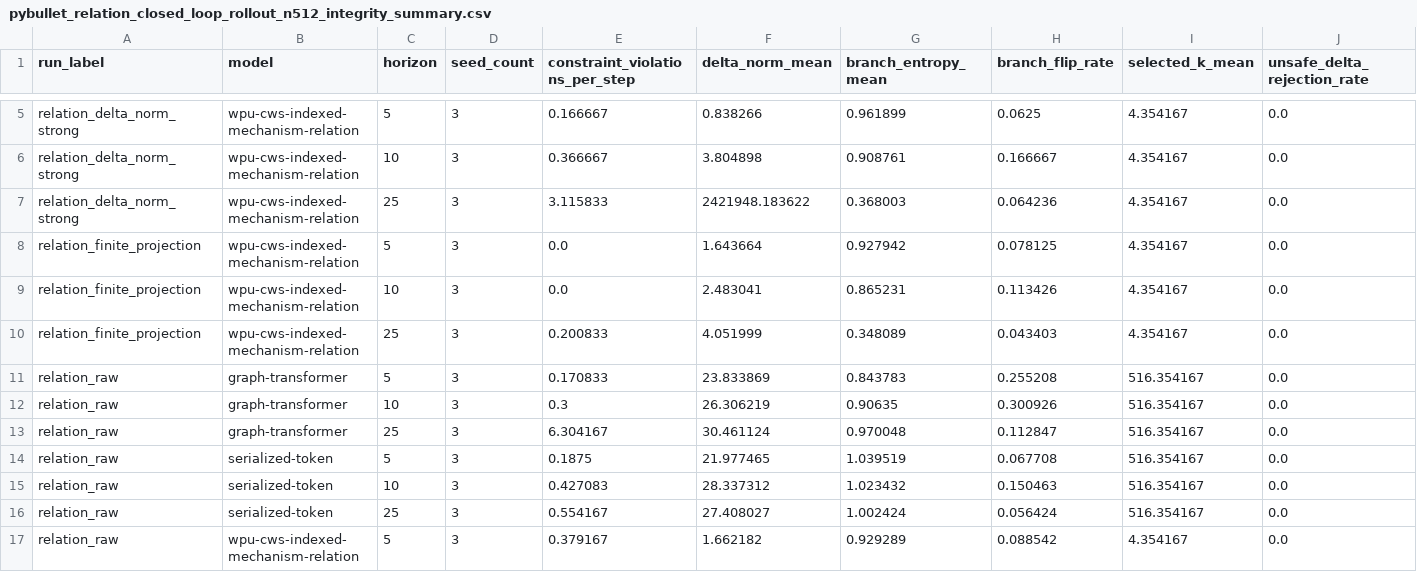
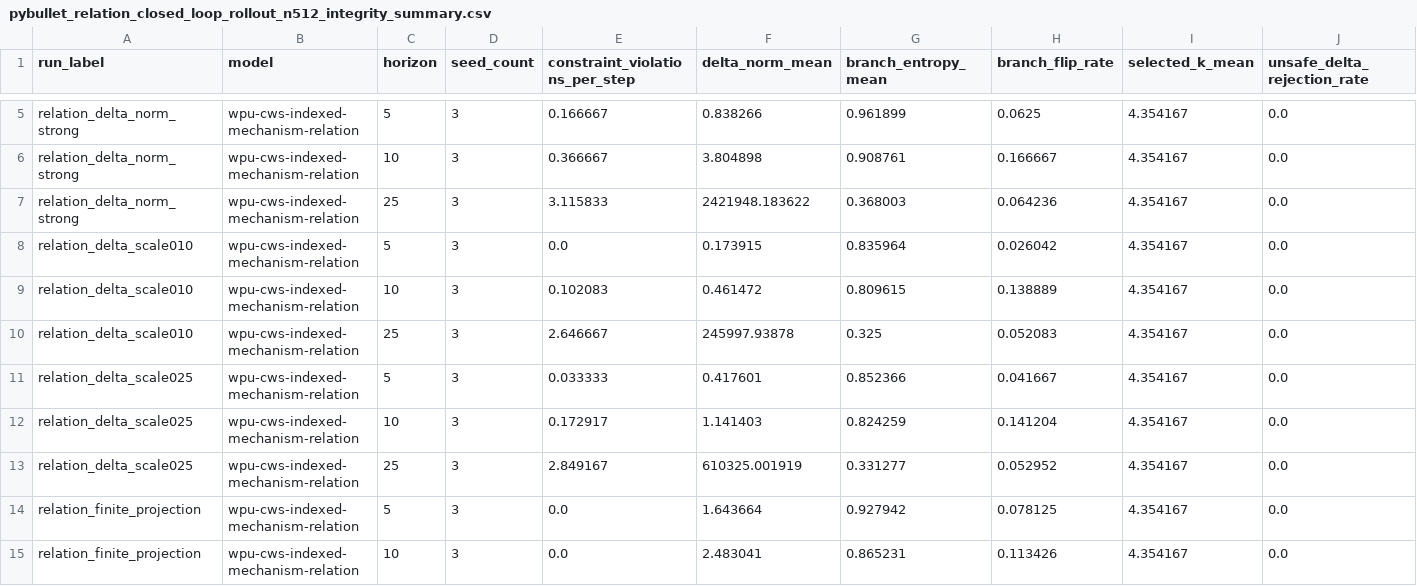
Before and after one commit to eljja/WPU, a CSV file: docs/experiments/pybullet_relation_closed_loop_rollout_n512_integrity_summary.csv, drawn as a sheet; only a part is shown, gaps mark what is left out; the shorter side is filled out with more unchanged rows; rows hold the shown columns only; the diff names each change by its address in the sheet, - before the commit and + after, or states it on an @@ line.

Commit message:
Audit temporal delta scaling for relation rollout

```diff
--- a/docs/experiments/pybullet_relation_closed_loop_rollout_n512_integrity_summary.csv
+++ b/docs/experiments/pybullet_relation_closed_loop_rollout_n512_integrity_summary.csv
+row 8: relation_delta_scale010 | wpu-cws-indexed-mechanism-relation | 5 | 3 | 0.0 | 0.173915 | 0.835964 | 0.026042 | 4.354167 | 0.0
+row 9: relation_delta_scale010 | wpu-cws-indexed-mechanism-relation | 10 | 3 | 0.102083 | 0.461472 | 0.809615 | 0.138889 | 4.354167 | 0.0
+row 10: relation_delta_scale010 | wpu-cws-indexed-mechanism-relation | 25 | 3 | 2.646667 | 245997.93878 | 0.325 | 0.052083 | 4.354167 | 0.0
+row 11: relation_delta_scale025 | wpu-cws-indexed-mechanism-relation | 5 | 3 | 0.033333 | 0.417601 | 0.852366 | 0.041667 | 4.354167 | 0.0
+row 12: relation_delta_scale025 | wpu-cws-indexed-mechanism-relation | 10 | 3 | 0.172917 | 1.141403 | 0.824259 | 0.141204 | 4.354167 | 0.0
+row 13: relation_delta_scale025 | wpu-cws-indexed-mechanism-relation | 25 | 3 | 2.849167 | 610325.001919 | 0.331277 | 0.052952 | 4.354167 | 0.0
```
Also changed, not shown: docs/experiments/wpu_v2_priority_dashboard.csv, 13 other files.
